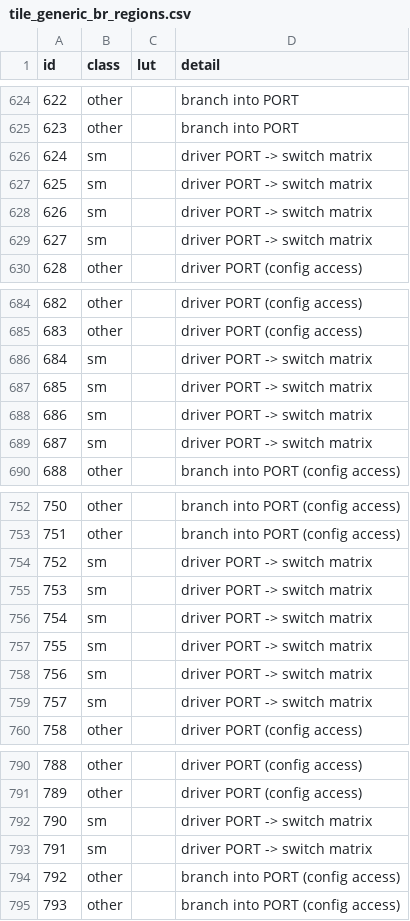
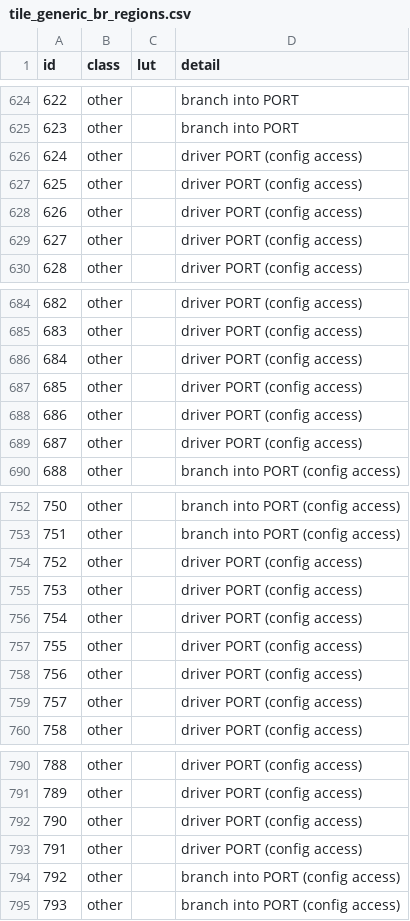
Before and after one commit to ranaumarnadeem/fab-lut-test, a CSV file: faults/tile_generic_br_regions.csv, drawn as a sheet; only a part is shown, gaps mark what is left out.

Commit message:
Classify FrameData/FrameStrobe tile ports as config access
Frame ports feed latches of every owner, so their stems are no longer
split between switch matrix and other by which frame they strobe.

```diff
--- a/faults/tile_generic_br_regions.csv
+++ b/faults/tile_generic_br_regions.csv
@@ -625,6 +625,6 @@ id,class,lut,detail
 623,other,,branch into PORT
-624,sm,,driver PORT -> switch matrix
-625,sm,,driver PORT -> switch matrix
-626,sm,,driver PORT -> switch matrix
-627,sm,,driver PORT -> switch matrix
+624,other,,driver PORT (config access)
+625,other,,driver PORT (config access)
+626,other,,driver PORT (config access)
+627,other,,driver PORT (config access)
 628,other,,driver PORT (config access)
@@ -685,6 +685,6 @@ id,class,lut,detail
 683,other,,driver PORT (config access)
-684,sm,,driver PORT -> switch matrix
-685,sm,,driver PORT -> switch matrix
-686,sm,,driver PORT -> switch matrix
-687,sm,,driver PORT -> switch matrix
+684,other,,driver PORT (config access)
+685,other,,driver PORT (config access)
+686,other,,driver PORT (config access)
+687,other,,driver PORT (config access)
 688,other,,branch into PORT (config access)
@@ -753,8 +753,8 @@ id,class,lut,detail
 751,other,,branch into PORT (config access)
-752,sm,,driver PORT -> switch matrix
-753,sm,,driver PORT -> switch matrix
-754,sm,,driver PORT -> switch matrix
-755,sm,,driver PORT -> switch matrix
-756,sm,,driver PORT -> switch matrix
-757,sm,,driver PORT -> switch matrix
+752,other,,driver PORT (config access)
+753,other,,driver PORT (config access)
+754,other,,driver PORT (config access)
+755,other,,driver PORT (config access)
+756,other,,driver PORT (config access)
+757,other,,driver PORT (config access)
 758,other,,driver PORT (config access)
@@ -791,4 +791,4 @@ id,class,lut,detail
 789,other,,driver PORT (config access)
-790,sm,,driver PORT -> switch matrix
-791,sm,,driver PORT -> switch matrix
+790,other,,driver PORT (config access)
+791,other,,driver PORT (config access)
 792,other,,branch into PORT (config access)
```
Also changed, not shown: faults/tile_generic_regions.csv, 1 other file.
